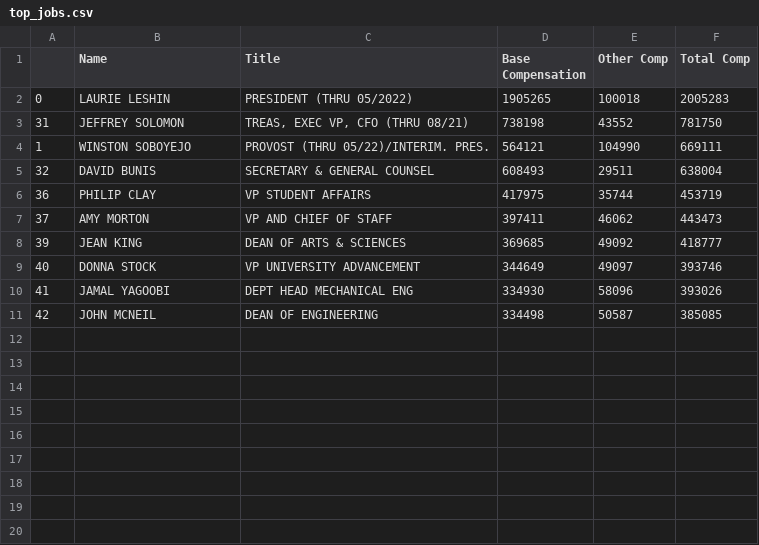
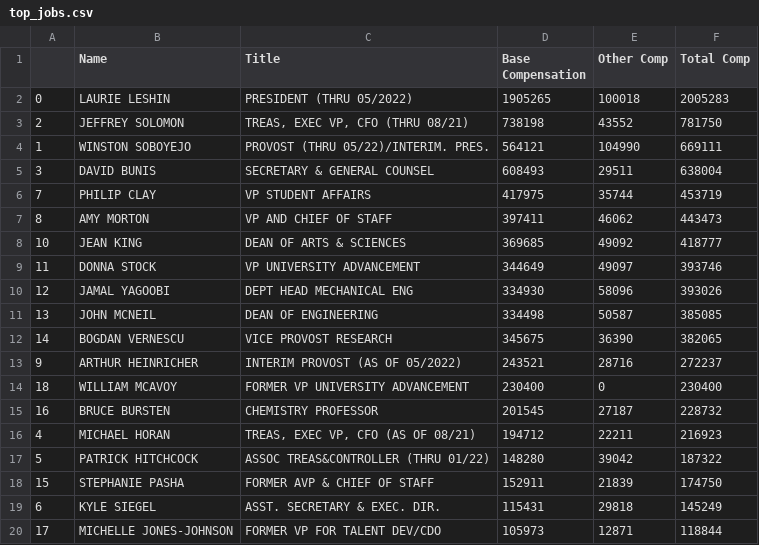
Before and after one commit to MFaria27/IRS990-Parser, a CSV file: top_jobs.csv, drawn as a sheet.

Commit message:
Split into Functions, Added Basic Excel export

```diff
--- a/top_jobs.csv
+++ b/top_jobs.csv
@@ -2,10 +2,19 @@
 0,LAURIE LESHIN,PRESIDENT (THRU 05/2022),1905265,100018,2005283
-31,JEFFREY SOLOMON,"TREAS, EXEC VP, CFO (THRU 08/21)",738198,43552,781750
+2,JEFFREY SOLOMON,"TREAS, EXEC VP, CFO (THRU 08/21)",738198,43552,781750
 1,WINSTON SOBOYEJO,PROVOST (THRU 05/22)/INTERIM. PRES.,564121,104990,669111
-32,DAVID BUNIS,SECRETARY & GENERAL COUNSEL,608493,29511,638004
-36,PHILIP CLAY,VP STUDENT AFFAIRS,417975,35744,453719
-37,AMY MORTON,VP AND CHIEF OF STAFF,397411,46062,443473
-39,JEAN KING,DEAN OF ARTS & SCIENCES,369685,49092,418777
-40,DONNA STOCK,VP UNIVERSITY ADVANCEMENT,344649,49097,393746
-41,JAMAL YAGOOBI,DEPT HEAD MECHANICAL ENG,334930,58096,393026
-42,JOHN MCNEIL,DEAN OF ENGINEERING,334498,50587,385085
+3,DAVID BUNIS,SECRETARY & GENERAL COUNSEL,608493,29511,638004
+7,PHILIP CLAY,VP STUDENT AFFAIRS,417975,35744,453719
+8,AMY MORTON,VP AND CHIEF OF STAFF,397411,46062,443473
+10,JEAN KING,DEAN OF ARTS & SCIENCES,369685,49092,418777
+11,DONNA STOCK,VP UNIVERSITY ADVANCEMENT,344649,49097,393746
+12,JAMAL YAGOOBI,DEPT HEAD MECHANICAL ENG,334930,58096,393026
+13,JOHN MCNEIL,DEAN OF ENGINEERING,334498,50587,385085
+14,BOGDAN VERNESCU,VICE PROVOST RESEARCH,345675,36390,382065
+9,ARTHUR HEINRICHER,INTERIM PROVOST (AS OF 05/2022),243521,28716,272237
+18,WILLIAM MCAVOY,FORMER VP UNIVERSITY ADVANCEMENT,230400,0,230400
+16,BRUCE BURSTEN,CHEMISTRY PROFESSOR,201545,27187,228732
+4,MICHAEL HORAN,"TREAS, EXEC VP, CFO (AS OF 08/21)",194712,22211,216923
+5,PATRICK HITCHCOCK,ASSOC TREAS&CONTROLLER (THRU 01/22),148280,39042,187322
+15,STEPHANIE PASHA,FORMER AVP & CHIEF OF STAFF,152911,21839,174750
+6,KYLE SIEGEL,ASST. SECRETARY & EXEC. DIR.,115431,29818,145249
+17,MICHELLE JONES-JOHNSON,FORMER VP FOR TALENT DEV/CDO,105973,12871,118844
```
Also changed, not shown: 2 other files.
